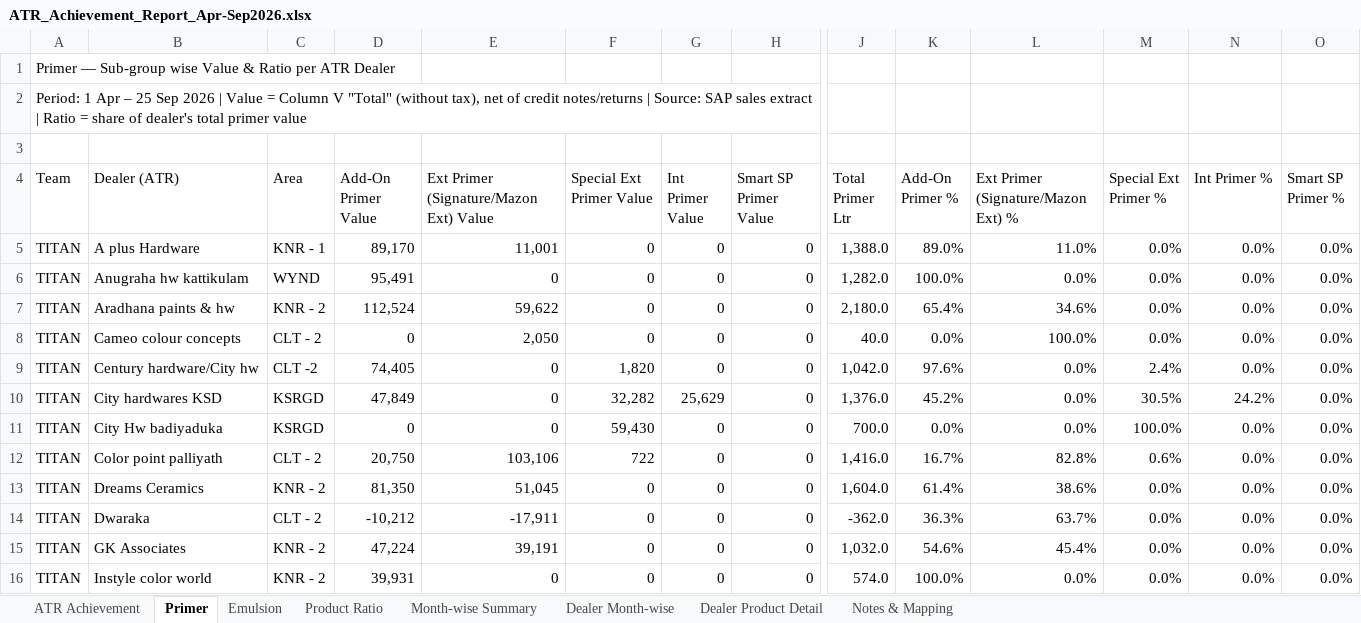
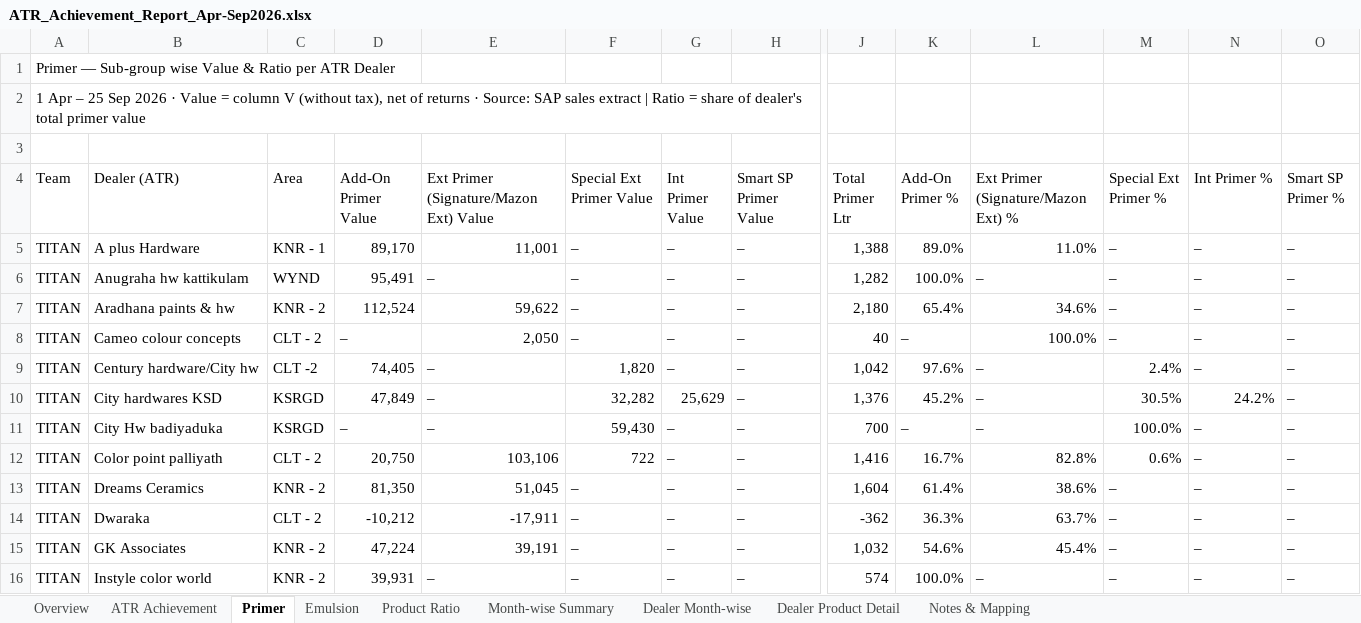
Before and after one commit to customercare-ui/Claude-work, an Excel workbook: ATR_Achievement_Report_Apr-Sep2026.xlsx, sheet Primer, drawn as a sheet; only a part is shown, gaps mark what is left out; values as stored, in another font and other column widths than the file's, no cell formats; the diff covers the shown part only; the diff names each change by its address in the sheet, - before the commit and + after, or states it on an @@ line.

```diff
--- a/ATR_Achievement_Report_Apr-Sep2026.xlsx (sheet Primer)
+++ b/ATR_Achievement_Report_Apr-Sep2026.xlsx (sheet Primer)
+sheet tab: Overview
-A2 (Team): Period: 1 Apr – 25 Sep 2026 | Value = Column V "Total" (without tax), net of credit notes/returns | Source: SAP…
+A2 (Team): 1 Apr – 25 Sep 2026 · Value = column V (without tax), net of returns · Source: SAP…
-F5:F8 (Special Ext Primer Value): 0
+F5:F8 (Special Ext Primer Value): –
-G5:G9 (Int Primer Value): 0
+G5:G9 (Int Primer Value): –
-H5:H16 (Smart SP Primer Value): 0
+H5:H16 (Smart SP Primer Value): –
-J5 (Total Primer Ltr): 1,388.0
+J5 (Total Primer Ltr): 1,388
-M5:M8 (Special Ext Primer %): 0.0%
+M5:M8 (Special Ext Primer %): –
-N5:N9 (Int Primer %): 0.0%
+N5:N9 (Int Primer %): –
-O5:O16 (Smart SP Primer %): 0.0%
+O5:O16 (Smart SP Primer %): –
-E6: 0
+E6: –
-J6 (Total Primer Ltr): 1,282.0
+J6 (Total Primer Ltr): 1,282
-L6: 0.0%
+L6: –
-J7 (Total Primer Ltr): 2,180.0
+J7 (Total Primer Ltr): 2,180
-D8 (Add-On Primer Value): 0
+D8 (Add-On Primer Value): –
-J8 (Total Primer Ltr): 40.0
+J8 (Total Primer Ltr): 40
-K8 (Add-On Primer %): 0.0%
+K8 (Add-On Primer %): –
-E9:E11: 0
+E9:E11: –
-J9 (Total Primer Ltr): 1,042.0
+J9 (Total Primer Ltr): 1,042
-L9:L11: 0.0%
+L9:L11: –
-J10 (Total Primer Ltr): 1,376.0
+J10 (Total Primer Ltr): 1,376
-D11 (Add-On Primer Value): 0
+D11 (Add-On Primer Value): –
-G11:G16 (Int Primer Value): 0
+G11:G16 (Int Primer Value): –
-J11 (Total Primer Ltr): 700.0
+J11 (Total Primer Ltr): 700
-K11 (Add-On Primer %): 0.0%
+K11 (Add-On Primer %): –
-N11:N16 (Int Primer %): 0.0%
+N11:N16 (Int Primer %): –
-J12 (Total Primer Ltr): 1,416.0
+J12 (Total Primer Ltr): 1,416
-F13:F16 (Special Ext Primer Value): 0
+F13:F16 (Special Ext Primer Value): –
-J13 (Total Primer Ltr): 1,604.0
+J13 (Total Primer Ltr): 1,604
-M13:M16 (Special Ext Primer %): 0.0%
+M13:M16 (Special Ext Primer %): –
-J14 (Total Primer Ltr): -362.0
+J14 (Total Primer Ltr): -362
-J15 (Total Primer Ltr): 1,032.0
+J15 (Total Primer Ltr): 1,032
-E16: 0
+E16: –
-J16 (Total Primer Ltr): 574.0
+J16 (Total Primer Ltr): 574
-L16: 0.0%
+L16: –
```
Also changed, not shown: 732 edited cells elsewhere in this sheet, sheet Emulsion, sheet Dealer Product Detail, sheet Dealer Month-wise, sheet Product Ratio, sheet Month-wise Summary, sheet ATR Achievement, 1 more sheet, cell formats, charts or pictures.
